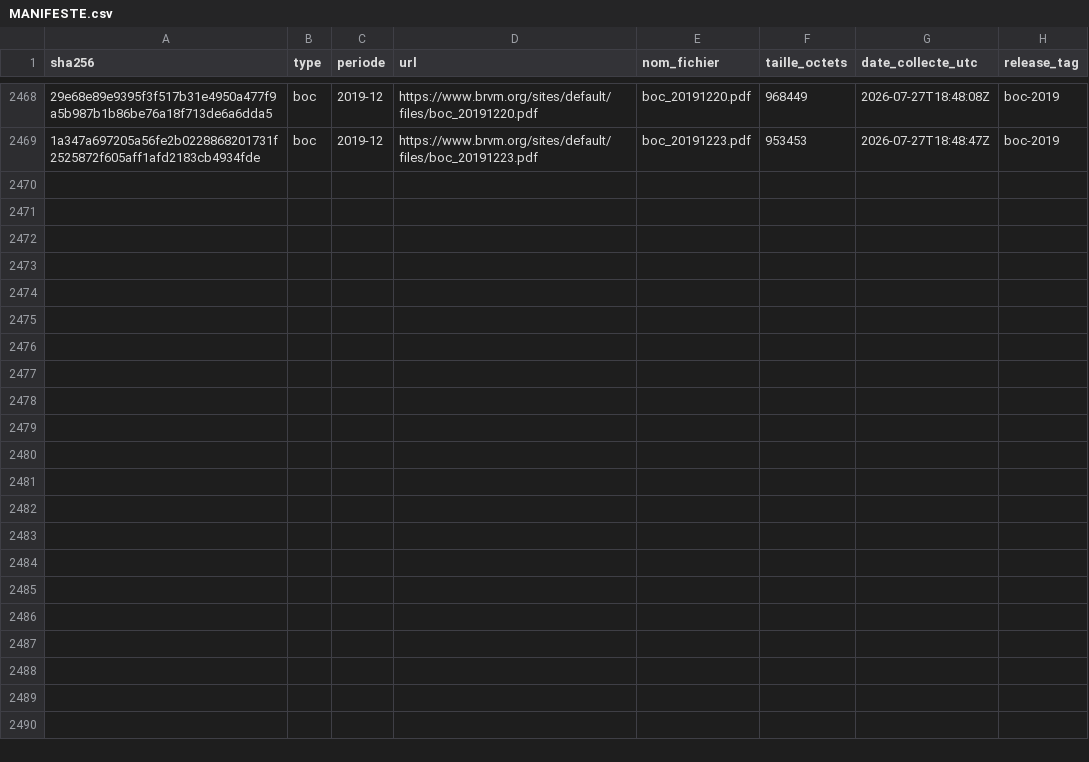
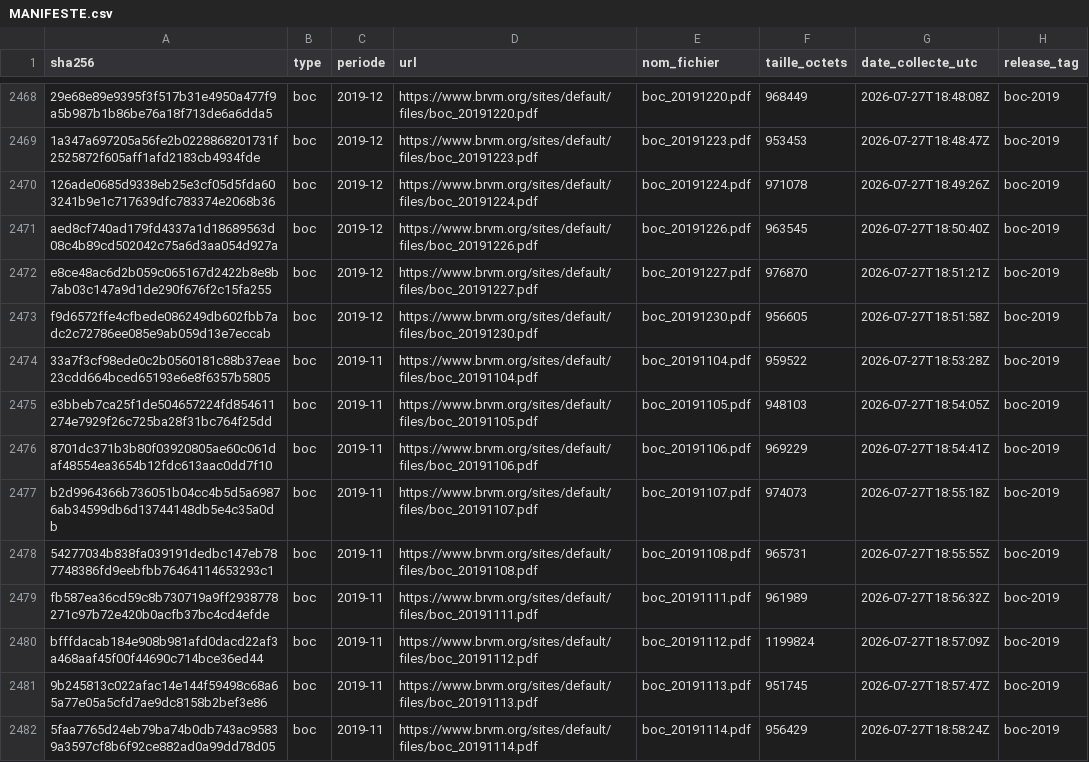
Before and after one commit to armelrosario-sys/brvm-data-pipeline, a CSV file: MANIFESTE.csv, drawn as a sheet; only a part is shown, gaps mark what is left out; the diff names each change by its address in the sheet, - before the commit and + after, or states it on an @@ line.

```diff
--- a/MANIFESTE.csv
+++ b/MANIFESTE.csv
+row 2470: 126ade0685d9338eb25e3cf05d5fda603241b9e1c717639dfc783374e2068b36 | boc | 2019-12 | https://www.brvm.org/sites/default/files/boc_20191224.pdf | boc_20191224.pdf | 971078 | 2026-07-27T18:49:26Z | boc-2019
+row 2471: aed8cf740ad179fd4337a1d18689563d08c4b89cd502042c75a6d3aa054d927a | boc | 2019-12 | https://www.brvm.org/sites/default/files/boc_20191226.pdf | boc_20191226.pdf | 963545 | 2026-07-27T18:50:40Z | boc-2019
+row 2472: e8ce48ac6d2b059c065167d2422b8e8b7ab03c147a9d1de290f676f2c15fa255 | boc | 2019-12 | https://www.brvm.org/sites/default/files/boc_20191227.pdf | boc_20191227.pdf | 976870 | 2026-07-27T18:51:21Z | boc-2019
+row 2473: f9d6572ffe4cfbede086249db602fbb7adc2c72786ee085e9ab059d13e7eccab | boc | 2019-12 | https://www.brvm.org/sites/default/files/boc_20191230.pdf | boc_20191230.pdf | 956605 | 2026-07-27T18:51:58Z | boc-2019
+row 2474: 33a7f3cf98ede0c2b0560181c88b37eae23cdd664bced65193e6e8f6357b5805 | boc | 2019-11 | https://www.brvm.org/sites/default/files/boc_20191104.pdf | boc_20191104.pdf | 959522 | 2026-07-27T18:53:28Z | boc-2019
+row 2475: e3bbeb7ca25f1de504657224fd854611274e7929f26c725ba28f31bc764f25dd | boc | 2019-11 | https://www.brvm.org/sites/default/files/boc_20191105.pdf | boc_20191105.pdf | 948103 | 2026-07-27T18:54:05Z | boc-2019
+row 2476: 8701dc371b3b80f03920805ae60c061daf48554ea3654b12fdc613aac0dd7f10 | boc | 2019-11 | https://www.brvm.org/sites/default/files/boc_20191106.pdf | boc_20191106.pdf | 969229 | 2026-07-27T18:54:41Z | boc-2019
+row 2477: b2d9964366b736051b04cc4b5d5a69876ab34599db6d13744148db5e4c35a0db | boc | 2019-11 | https://www.brvm.org/sites/default/files/boc_20191107.pdf | boc_20191107.pdf | 974073 | 2026-07-27T18:55:18Z | boc-2019
+row 2478: 54277034b838fa039191dedbc147eb787748386fd9eebfbb76464114653293c1 | boc | 2019-11 | https://www.brvm.org/sites/default/files/boc_20191108.pdf | boc_20191108.pdf | 965731 | 2026-07-27T18:55:55Z | boc-2019
+row 2479: fb587ea36cd59c8b730719a9ff2938778271c97b72e420b0acfb37bc4cd4efde | boc | 2019-11 | https://www.brvm.org/sites/default/files/boc_20191111.pdf | boc_20191111.pdf | 961989 | 2026-07-27T18:56:32Z | boc-2019
+row 2480: bfffdacab184e908b981afd0dacd22af3a468aaf45f00f44690c714bce36ed44 | boc | 2019-11 | https://www.brvm.org/sites/default/files/boc_20191112.pdf | boc_20191112.pdf | 1199824 | 2026-07-27T18:57:09Z | boc-2019
+row 2481: 9b245813c022afac14e144f59498c68a65a77e05a5cfd7ae9dc8158b2bef3e86 | boc | 2019-11 | https://www.brvm.org/sites/default/files/boc_20191113.pdf | boc_20191113.pdf | 951745 | 2026-07-27T18:57:47Z | boc-2019
+row 2482: 5faa7765d24eb79ba74b0db743ac95839a3597cf8b6f92ce882ad0a99dd78d05 | boc | 2019-11 | https://www.brvm.org/sites/default/files/boc_20191114.pdf | boc_20191114.pdf | 956429 | 2026-07-27T18:58:24Z | boc-2019
```
Also changed, not shown: 3 other files.
